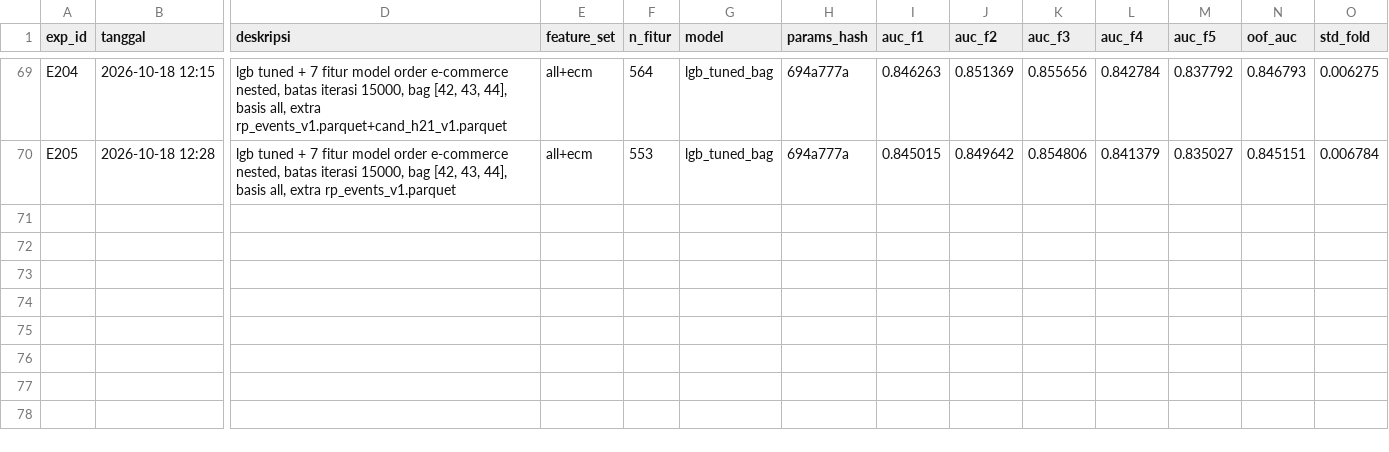
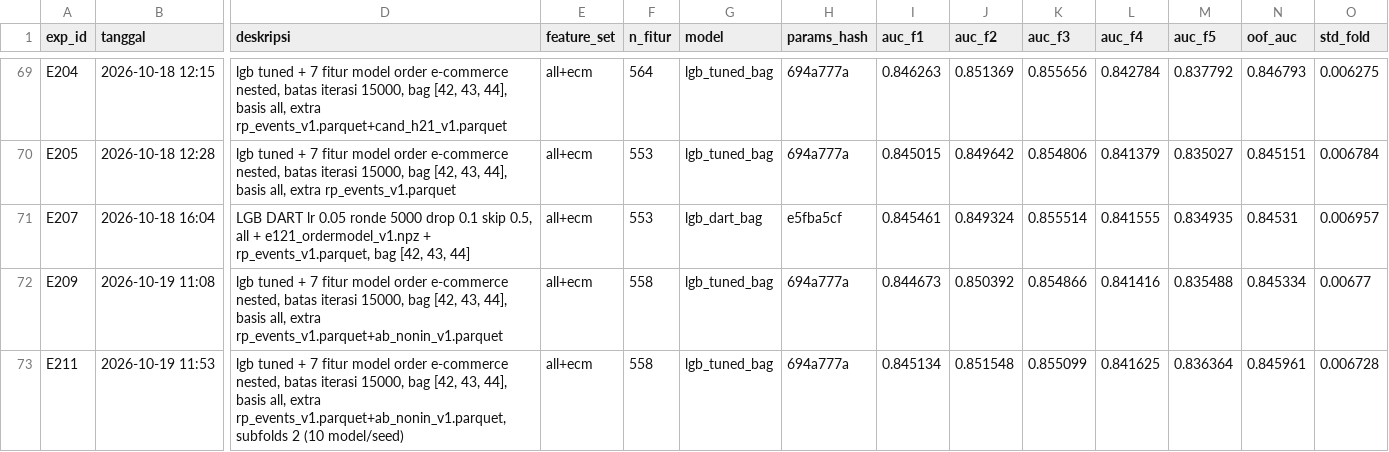
Before and after one commit to ReynardGhazyTsaqif/mikirui, a CSV file: experiments/log.csv, drawn as a sheet; only a part is shown, gaps mark what is left out; rows hold the shown columns only; the diff names each change by its address in the sheet, - before the commit and + after, or states it on an @@ line.

```diff
--- a/experiments/log.csv
+++ b/experiments/log.csv
+row 71: E207 | 2026-10-18 16:04 | LGB DART lr 0.05 ronde 5000 drop 0.1 skip 0.5, all + e121_ordermodel_v1.npz + rp_events_v1.parquet, bag [42, 43, 44] | all+ecm | 553 | lgb_dart_bag | e5fba5cf | 0.845461 | 0.849324 | 0.855514 | 0.841555 | 0.834935 | 0.84531 | 0.006957
+row 72: E209 | 2026-10-19 11:08 | lgb tuned + 7 fitur model order e-commerce nested, batas iterasi 15000, bag [42, 43, 44], basis all, extra rp_events_v1.parquet+ab_nonin_v1.parquet | all+ecm | 558 | lgb_tuned_bag | 694a777a | 0.844673 | 0.850392 | 0.854866 | 0.841416 | 0.835488 | 0.845334 | 0.00677
+row 73: E211 | 2026-10-19 11:53 | lgb tuned + 7 fitur model order e-commerce nested, batas iterasi 15000, bag [42, 43, 44], basis all, extra rp_events_v1.parquet+ab_nonin_v1.parquet, subfolds 2 (10 model/seed) | all+ecm | 558 | lgb_tuned_bag | 694a777a | 0.845134 | 0.851548 | 0.855099 | 0.841625 | 0.836364 | 0.845961 | 0.006728
```
Also changed, not shown: 9 other files.
